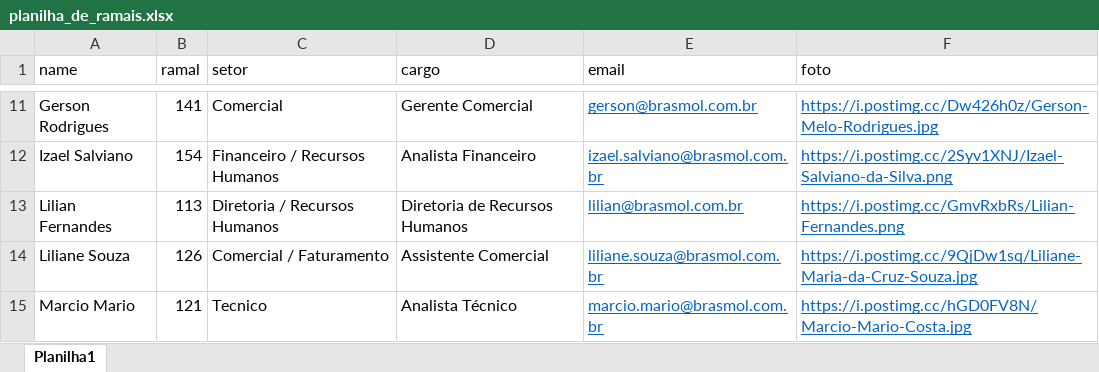
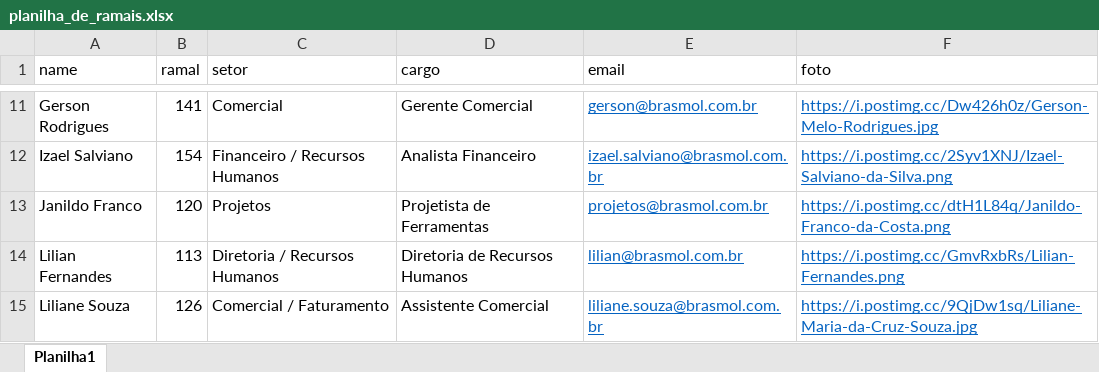
Before and after one commit to ramagla/lista_ramais, an Excel workbook: public/assets/planilha_de_ramais.xlsx, sheet Planilha1, drawn as a sheet; only a part is shown, gaps mark what is left out; the shorter side is filled out with more unchanged rows; values as stored, in another font and other column widths than the file's, no borders; the diff names each change by its address in the sheet, - before the commit and + after, or states it on an @@ line.

Commit message:
incluido o janildo

```diff
--- a/public/assets/planilha_de_ramais.xlsx (sheet Planilha1)
+++ b/public/assets/planilha_de_ramais.xlsx (sheet Planilha1)
+row 13: Janildo Franco | 120 | Projetos | Projetista de Ferramentas | projetos@brasmol.com.br | https://i.postimg.cc/dtH1L84q/Janildo-Franco-da-Costa.png
```
